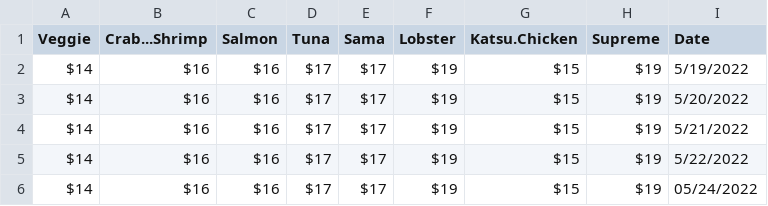
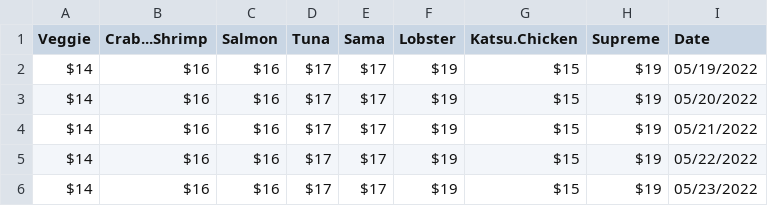
Before and after one commit to jlomako/webscraper, a CSV file: data/data.csv, drawn as a sheet.

Commit message:
Update data.csv

```diff
--- a/data/data.csv
+++ b/data/data.csv
@@ -1,6 +1,6 @@
 "Veggie","Crab...Shrimp","Salmon","Tuna","Sama","Lobster","Katsu.Chicken","Supreme","Date"
-"$14 ","$16 ","$16 ","$17 ","$17 ","$19 ","$15 ","$19 ","5/19/2022"
-"$14 ","$16 ","$16 ","$17 ","$17 ","$19 ","$15 ","$19 ","5/20/2022"
-"$14 ","$16 ","$16 ","$17 ","$17 ","$19 ","$15 ","$19 ","5/21/2022"
-"$14 ","$16 ","$16 ","$17 ","$17 ","$19 ","$15 ","$19 ","5/22/2022"
-"$14","$16","$16","$17","$17","$19","$15","$19","05/24/2022"
+"$14","$16","$16","$17","$17","$19","$15","$19","05/19/2022"
+"$14","$16","$16","$17","$17","$19","$15","$19","05/20/2022"
+"$14","$16","$16","$17","$17","$19","$15","$19","05/21/2022"
+"$14","$16","$16","$17","$17","$19","$15","$19","05/22/2022"
+"$14","$16","$16","$17","$17","$19","$15","$19","05/23/2022"
```
